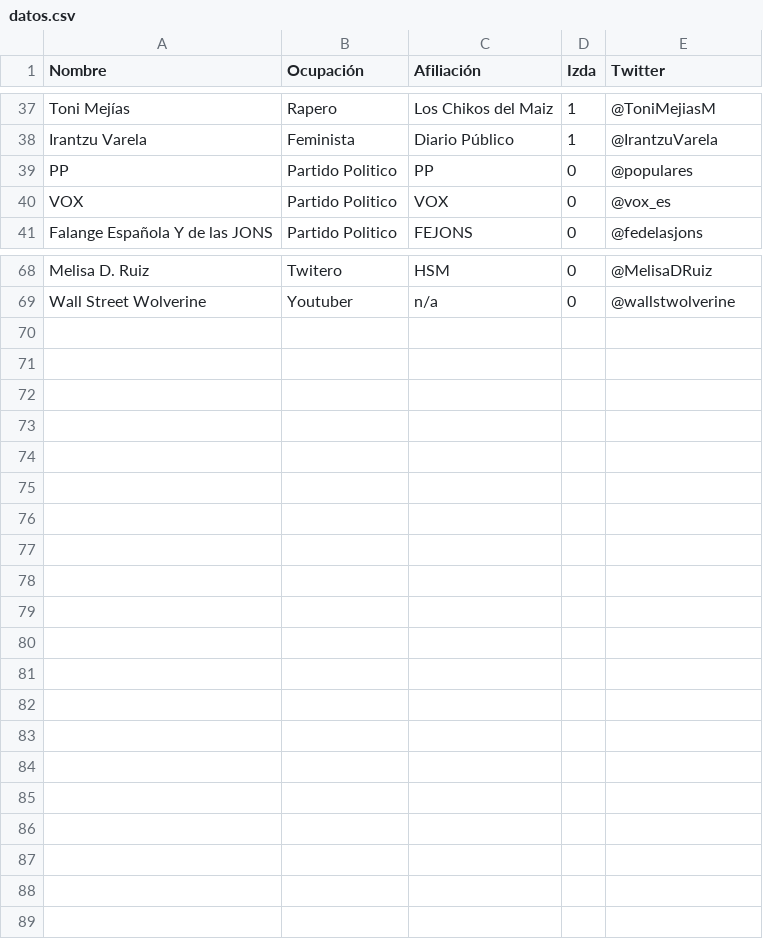
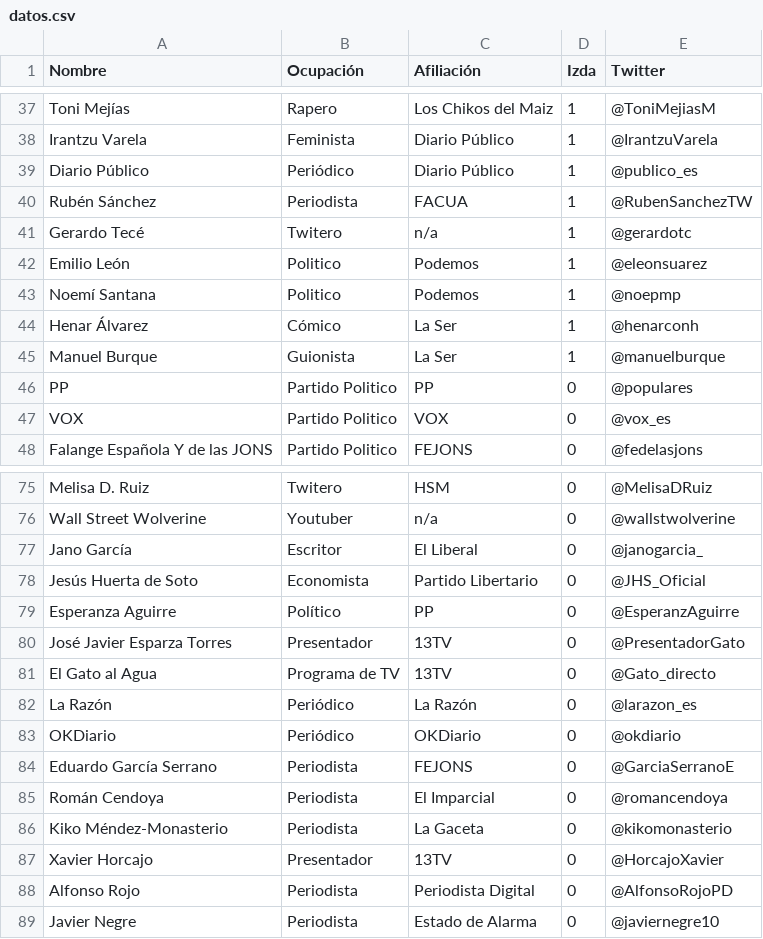
Before and after one commit to rubzip/PoliticalPass, a CSV file: datos.csv, drawn as a sheet; only a part is shown, gaps mark what is left out.

Commit message:
Bigger dataset

```diff
--- a/datos.csv
+++ b/datos.csv
@@ -38,2 +38,9 @@ Toni Mejías,Rapero,Los Chikos del Maiz,1,@ToniMejiasM
 Irantzu Varela,Feminista,Diario Público,1,@IrantzuVarela
+Diario Público,Periódico,Diario Público,1,@publico_es
+Rubén Sánchez,Periodista,FACUA,1,@RubenSanchezTW
+Gerardo Tecé,Twitero,n/a,1,@gerardotc
+Emilio León,Politico,Podemos,1,@eleonsuarez
+Noemí Santana,Politico,Podemos,1,@noepmp
+Henar Álvarez,Cómico,La Ser,1,@henarconh
+Manuel Burque,Guionista,La Ser,1,@manuelburque
 PP,Partido Politico,PP,0,@populares
@@ -69 +76,14 @@ Melisa D. Ruiz,Twitero,HSM,0,@MelisaDRuiz
 Wall Street Wolverine,Youtuber,n/a,0,@wallstwolverine
+Jano García,Escritor,El Liberal,0,@janogarcia_
+Jesús Huerta de Soto,Economista,Partido Libertario,0,@JHS_Oficial
+Esperanza Aguirre,Político,PP,0,@EsperanzAguirre
+José Javier Esparza Torres,Presentador,13TV,0,@PresentadorGato
+El Gato al Agua,Programa de TV,13TV,0,@Gato_directo
+La Razón,Periódico,La Razón,0,@larazon_es
+OKDiario,Periódico,OKDiario,0,@okdiario
+Eduardo García Serrano,Periodista,FEJONS,0,@GarciaSerranoE
+Román Cendoya,Periodista,El Imparcial,0,@romancendoya
+Kiko Méndez-Monasterio,Periodista,La Gaceta,0,@kikomonasterio
+Xavier Horcajo,Presentador,13TV,0,@HorcajoXavier
+Alfonso Rojo,Periodista,Periodista Digital,0,@AlfonsoRojoPD
+Javier Negre,Periodista,Estado de Alarma,0,@javiernegre10
```
